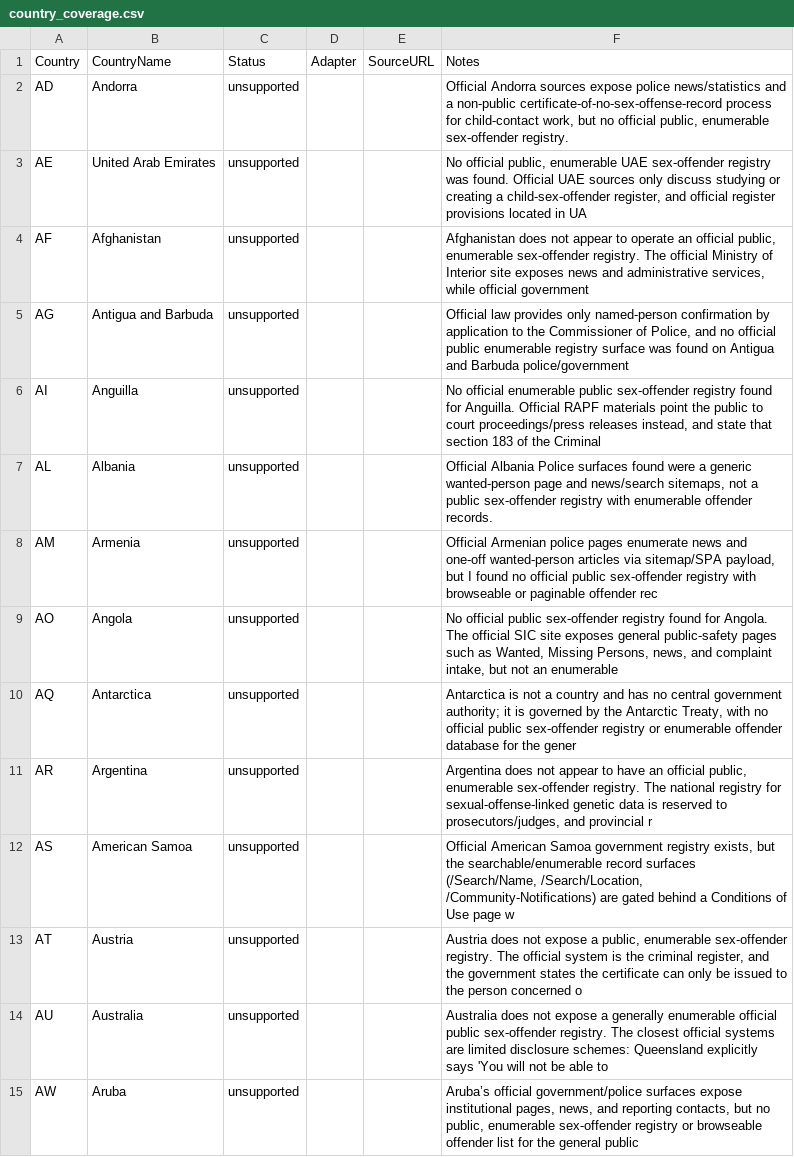
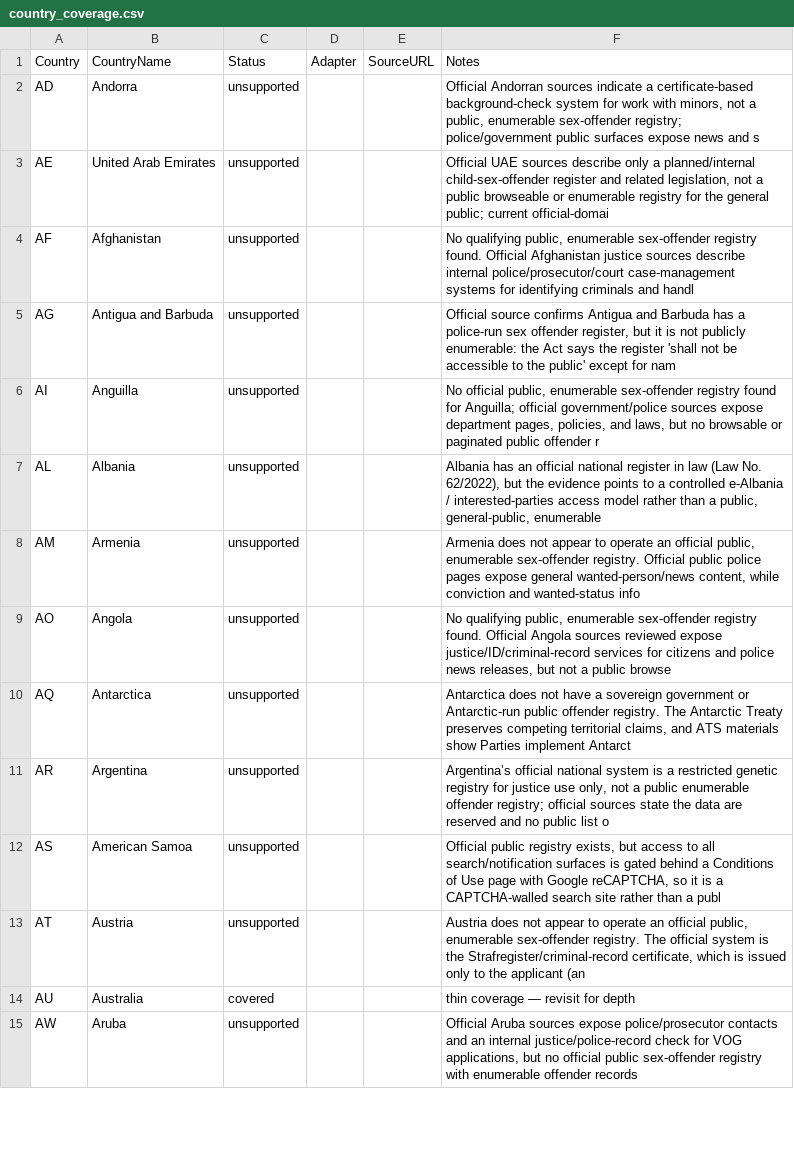
Before and after one commit to motocoder/registry-faces, a CSV file: docs/country_coverage.csv, drawn as a sheet; only a part is shown; the diff covers the shown part only; the diff names each change by its address in the sheet, - before the commit and + after, or states it on an @@ line.

Commit message:
feat(expand): add Australia registry adapter

```diff
--- a/docs/country_coverage.csv
+++ b/docs/country_coverage.csv
-F2 (Notes): Official Andorra sources expose police news/statistics and a non-public certificate-of-no-sex-offense-record process for child-contact work, but no official public, enumerable sex-offender registry.
+F2 (Notes): Official Andorran sources indicate a certificate-based background-check system for work with minors, not a public, enumerable sex-offender registry; police/government public surfaces expose news and s
-F3 (Notes): No official public, enumerable UAE sex-offender registry was found. Official UAE sources only discuss studying or creating a child-sex-offender register, and official register provisions located in UA
+F3 (Notes): Official UAE sources describe only a planned/internal child-sex-offender register and related legislation, not a public browseable or enumerable registry for the general public; current official-domai
-F4 (Notes): Afghanistan does not appear to operate an official public, enumerable sex-offender registry. The official Ministry of Interior site exposes news and administrative services, while official government
+F4 (Notes): No qualifying public, enumerable sex-offender registry found. Official Afghanistan justice sources describe internal police/prosecutor/court case-management systems for identifying criminals and handl
-F5 (Notes): Official law provides only named-person confirmation by application to the Commissioner of Police, and no official public enumerable registry surface was found on Antigua and Barbuda police/government
+F5 (Notes): Official source confirms Antigua and Barbuda has a police-run sex offender register, but it is not publicly enumerable: the Act says the register 'shall not be accessible to the public' except for nam
-F6 (Notes): No official enumerable public sex-offender registry found for Anguilla. Official RAPF materials point the public to court proceedings/press releases instead, and state that section 183 of the Criminal
+F6 (Notes): No official public, enumerable sex-offender registry found for Anguilla; official government/police sources expose department pages, policies, and laws, but no browsable or paginated public offender r
-F7 (Notes): Official Albania Police surfaces found were a generic wanted-person page and news/search sitemaps, not a public sex-offender registry with enumerable offender records.
+F7 (Notes): Albania has an official national register in law (Law No. 62/2022), but the evidence points to a controlled e-Albania / interested-parties access model rather than a public, general-public, enumerable
-F8 (Notes): Official Armenian police pages enumerate news and one-off wanted-person articles via sitemap/SPA payload, but I found no official public sex-offender registry with browseable or paginable offender rec
+F8 (Notes): Armenia does not appear to operate an official public, enumerable sex-offender registry. Official public police pages expose general wanted-person/news content, while conviction and wanted-status info
-F9 (Notes): No official public sex-offender registry found for Angola. The official SIC site exposes general public-safety pages such as Wanted, Missing Persons, news, and complaint intake, but not an enumerable
+F9 (Notes): No qualifying public, enumerable sex-offender registry found. Official Angola sources reviewed expose justice/ID/criminal-record services for citizens and police news releases, but not a public browse
-F10 (Notes): Antarctica is not a country and has no central government authority; it is governed by the Antarctic Treaty, with no official public sex-offender registry or enumerable offender database for the gener
+F10 (Notes): Antarctica does not have a sovereign government or Antarctic-run public offender registry. The Antarctic Treaty preserves competing territorial claims, and ATS materials show Parties implement Antarct
-F11 (Notes): Argentina does not appear to have an official public, enumerable sex-offender registry. The national registry for sexual-offense-linked genetic data is reserved to prosecutors/judges, and provincial r
+F11 (Notes): Argentina’s official national system is a restricted genetic registry for justice use only, not a public enumerable offender registry; official sources state the data are reserved and no public list o
-F12 (Notes): Official American Samoa government registry exists, but the searchable/enumerable record surfaces (/Search/Name, /Search/Location, /Community-Notifications) are gated behind a Conditions of Use page w
+F12 (Notes): Official public registry exists, but access to all search/notification surfaces is gated behind a Conditions of Use page with Google reCAPTCHA, so it is a CAPTCHA-walled search site rather than a publ
-F13 (Notes): …does not expose a public, enumerable sex-offender registry. The official system is the criminal register, and the government states the certificate can only be issued to the person concerned o
+F13 (Notes): …does not appear to operate an official public, enumerable sex-offender registry. The official system is the Strafregister/criminal-record certificate, which is issued only to the applicant (an
-C14 (Status): unsupported
+C14 (Status): covered
-F14 (Notes): Australia does not expose a generally enumerable official public sex-offender registry. The closest official systems are limited disclosure schemes: Queensland explicitly says 'You will not be able to
+F14 (Notes): thin coverage — revisit for depth
-F15 (Notes): Aruba’s official government/police surfaces expose institutional pages, news, and reporting contacts, but no public, enumerable sex-offender registry or browseable offender list for the general public
+F15 (Notes): Official Aruba sources expose police/prosecutor contacts and an internal justice/police-record check for VOG applications, but no official public sex-offender registry with enumerable offender records
```
Also changed, not shown: 14 edited cells elsewhere in this file, 1 other file.
